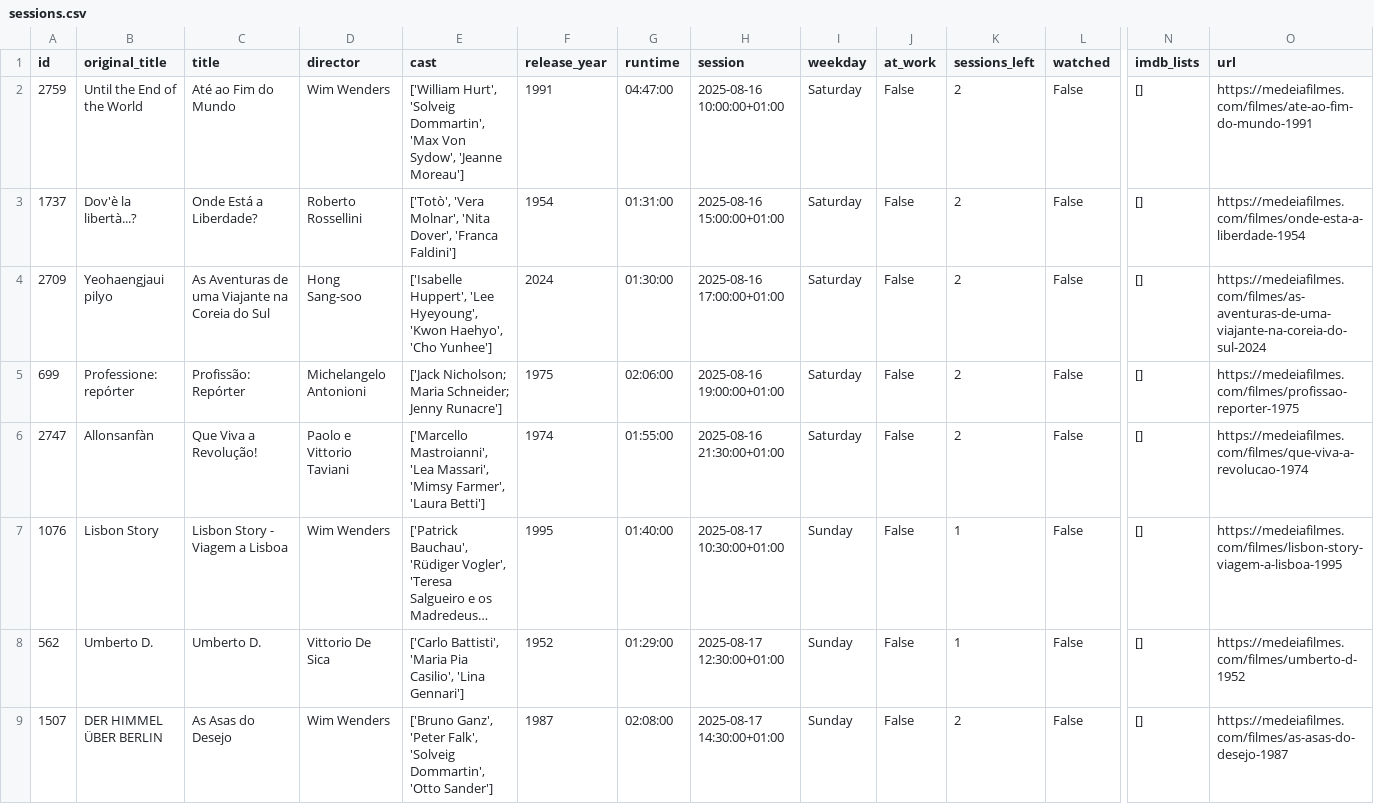
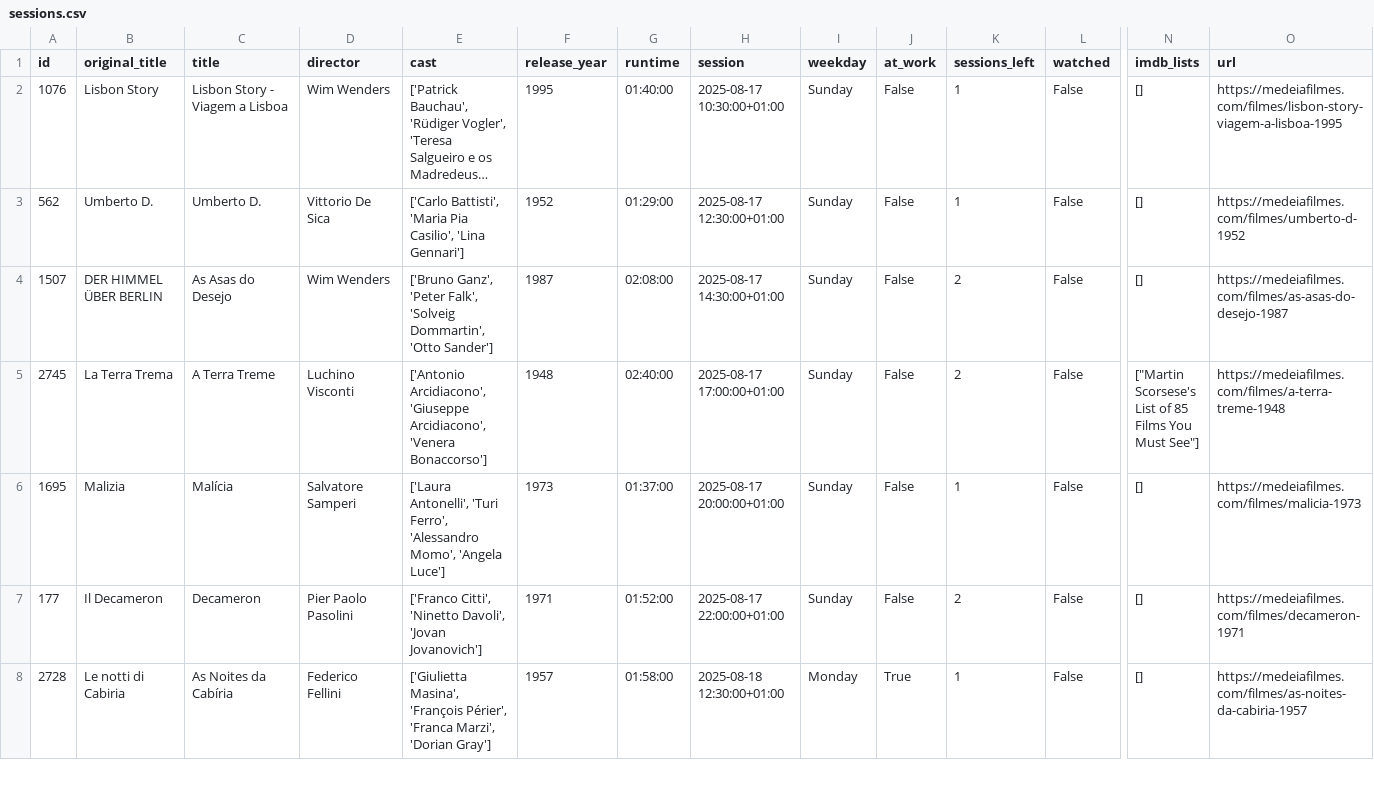
Before and after one commit to andrebastosdias/medeia-imdb, a CSV file: data/sessions.csv, drawn as a sheet; only a part is shown, gaps mark what is left out; the shorter side is filled out with more unchanged rows; long unchanged cells end in …; rows hold the shown columns only; the diff names each change by its address in the sheet, - before the commit and + after, or states it on an @@ line.

```diff
--- a/data/sessions.csv
+++ b/data/sessions.csv
-row 2: 2759 | Until the End of the World | Até ao Fim do Mundo | Wim Wenders | ['William Hurt', 'Solveig Dommartin', 'Max Von Sydow', 'Jeanne Moreau'] | 1991 | 04:47:00 | 2025-08-16 10:00:00+01:00 | Saturday | False | 2 | False | [] | https://medeiafilmes.com/filmes/ate-ao-fim-do-mundo-1991
-row 3: 1737 | Dov'è la libertà...? | Onde Está a Liberdade? | Roberto Rossellini | ['Totò', 'Vera Molnar', 'Nita Dover', 'Franca Faldini'] | 1954 | 01:31:00 | 2025-08-16 15:00:00+01:00 | Saturday | False | 2 | False | [] | https://medeiafilmes.com/filmes/onde-esta-a-liberdade-1954
-row 4: 2709 | Yeohaengjaui pilyo | As Aventuras de uma Viajante na Coreia do Sul | Hong Sang-soo | ['Isabelle Huppert', 'Lee Hyeyoung', 'Kwon Haehyo', 'Cho Yunhee'] | 2024 | 01:30:00 | 2025-08-16 17:00:00+01:00 | Saturday | False | 2 | False | [] | https://medeiafilmes.com/filmes/as-aventuras-de-uma-viajante-na-coreia-do-sul-2024
-row 5: 699 | Professione: repórter | Profissão: Repórter | Michelangelo Antonioni | ['Jack Nicholson; Maria Schneider; Jenny Runacre'] | 1975 | 02:06:00 | 2025-08-16 19:00:00+01:00 | Saturday | False | 2 | False | [] | https://medeiafilmes.com/filmes/profissao-reporter-1975
-row 6: 2747 | Allonsanfàn | Que Viva a Revolução! | Paolo e Vittorio Taviani | ['Marcello Mastroianni', 'Lea Massari', 'Mimsy Farmer', 'Laura Betti'] | 1974 | 01:55:00 | 2025-08-16 21:30:00+01:00 | Saturday | False | 2 | False | [] | https://medeiafilmes.com/filmes/que-viva-a-revolucao-1974
```
Also changed, not shown: data/movies.csv.
